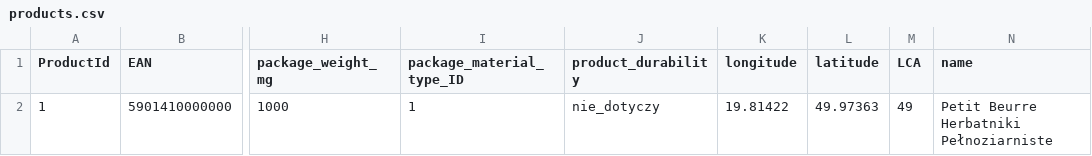
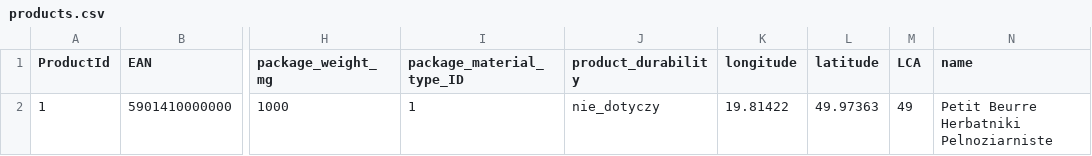
Before and after one commit to gildia-sc/hackyeah-2019, a CSV file: data/products.csv, drawn as a sheet; only a part is shown, gaps mark what is left out; the diff names each change by its address in the sheet, - before the commit and + after, or states it on an @@ line.

```diff
--- a/data/products.csv
+++ b/data/products.csv
-N2 (name): Petit Beurre Herbatniki Pełnoziarniste
+N2 (name): Petit Beurre Herbatniki Pelnoziarniste
```
Also changed, not shown: data/category.csv.
